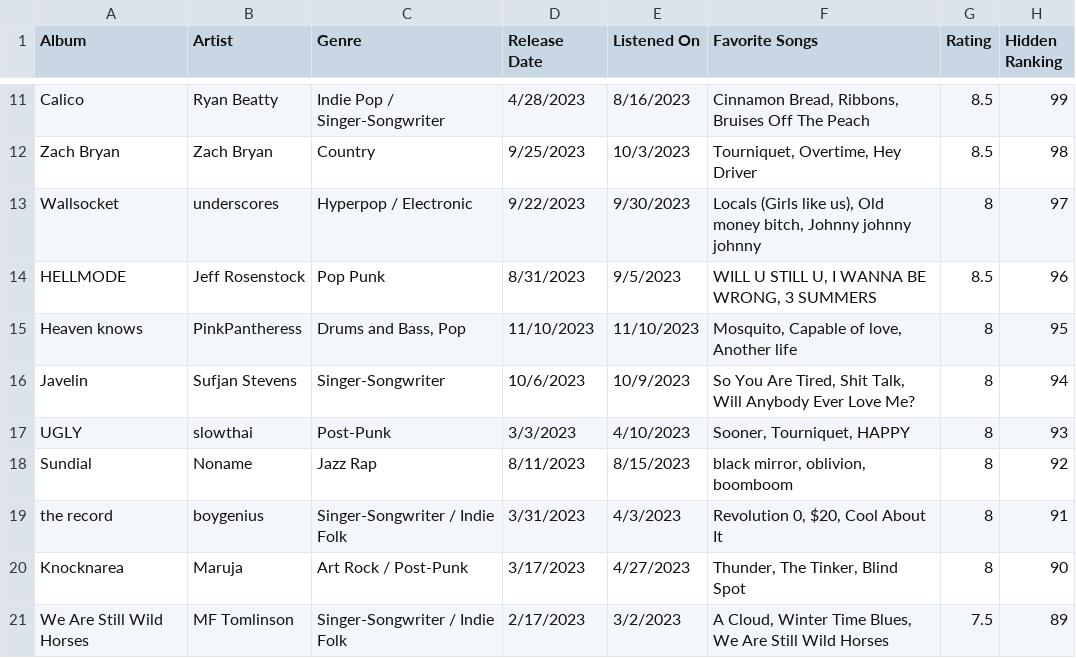
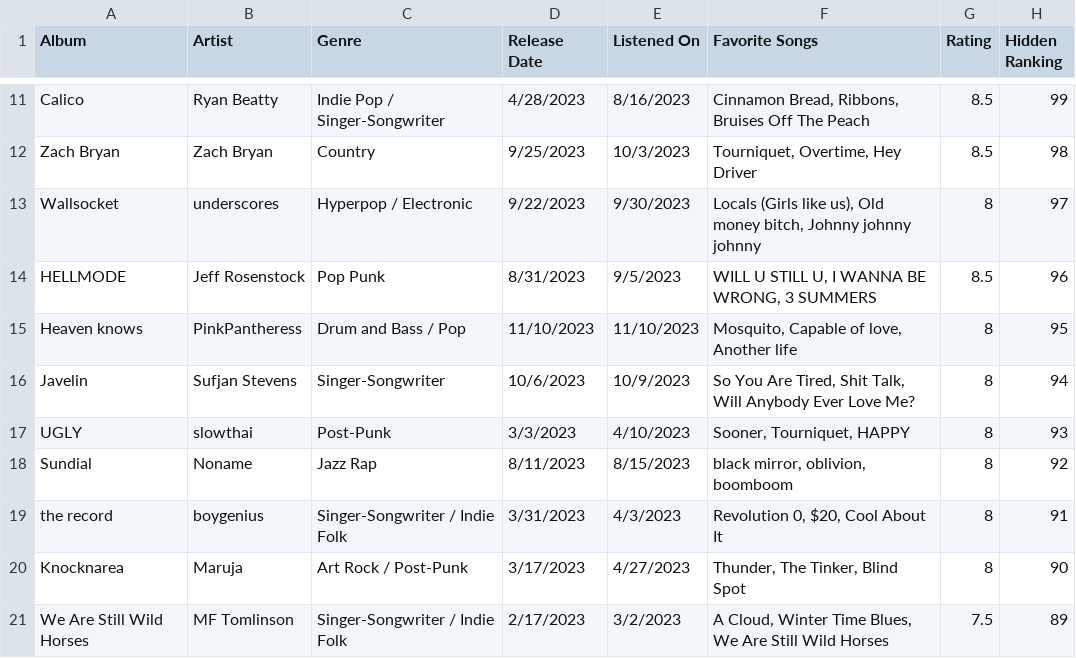
Before and after one commit to albumsfromkyle/albumsfromkyle.github.io, a CSV file: csv/2023.csv, drawn as a sheet; only a part is shown, gaps mark what is left out.

```diff
--- a/csv/2023.csv
+++ b/csv/2023.csv
@@ -14,3 +14,3 @@ Wallsocket,underscores,Hyperpop / Electronic,9/22/2023,9/30/2023,"Locals (Girls
 HELLMODE,Jeff Rosenstock,Pop Punk,8/31/2023,9/5/2023,"WILL U STILL U, I WANNA BE WRONG, 3 SUMMERS",8.5,96
-Heaven knows,PinkPantheress,"Drums and Bass, Pop",11/10/2023,11/10/2023,"Mosquito, Capable of love, Another life",8,95
+Heaven knows,PinkPantheress,"Drum and Bass / Pop",11/10/2023,11/10/2023,"Mosquito, Capable of love, Another life",8,95
 Javelin,Sufjan Stevens,Singer-Songwriter,10/6/2023,10/9/2023,"So You Are Tired, Shit Talk, Will Anybody Ever Love Me?",8,94
```
Also changed, not shown: csv/2024.csv, csv/2024_songs.csv, 1 other file.
